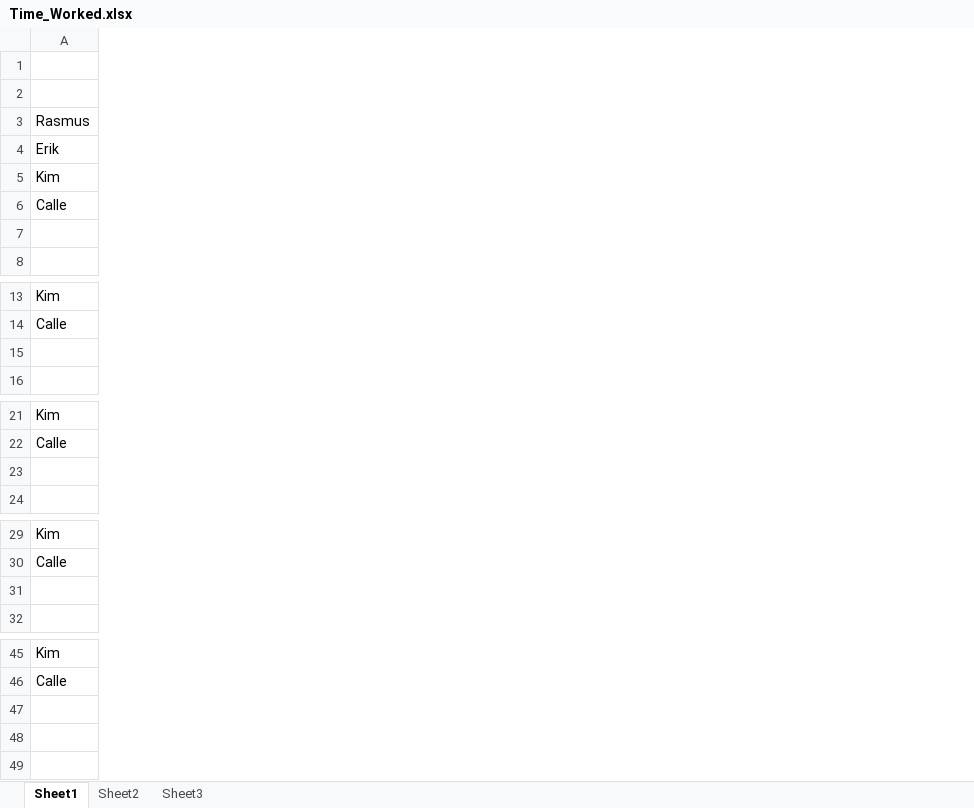
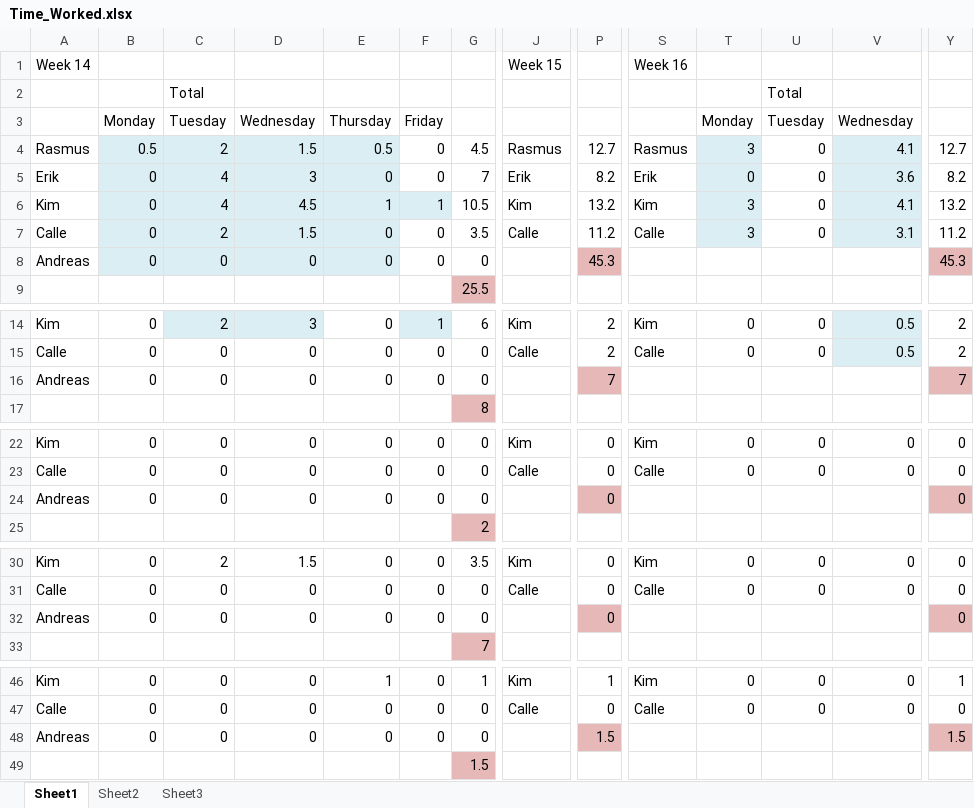
Before and after one commit to rasmustilljander/FOOT_Pacman, an Excel workbook: Reports/Time_Worked.xlsx, sheet Sheet1, drawn as a sheet; only a part is shown, gaps mark what is left out; values as stored, in another font and other column widths than the file's, no borders; addresses are those after the commit; rows hold the shown columns only; the diff covers the shown part only; the diff names each change by its address in the sheet, - before the commit and + after, or states it on an @@ line.

Commit message:
Added R3 & Time_Chart

```diff
--- a/Reports/Time_Worked.xlsx (sheet Sheet1)
+++ b/Reports/Time_Worked.xlsx (sheet Sheet1)
+column B, rows 3-8: Monday | 0.5 | 0 | 0 | 0 | 0; rows 14-16: all 0; rows 22-24: all 0; rows 30-32: all 0; rows 46-47: 0 | 0
+column C, rows 2-8: Total | Tuesday | 2 | 4 | 4 | 2 | 0; rows 14-16: 2 | 0 | 0; rows 22-24: all 0; rows 30-32: 2 | 0 | 0; rows 46-47: 0 | 0
+column D, rows 3-8: Wednesday | 1.5 | 3 | 4.5 | 1.5 | 0; rows 14-16: 3 | 0 | 0; rows 22-24: all 0; rows 30-32: 1.5 | 0 | 0; rows 46-47: 0 | 0
+column E, rows 3-8: Thursday | 0.5 | 0 | 1 | 0 | 0; rows 14-16: all 0; rows 22-24: all 0; rows 30-32: all 0; rows 46-47: 1 | 0
+column F, rows 3-8: Friday | 0 | 0 | 1 | 0 | 0; rows 14-16: 1 | 0 | 0; rows 22-24: all 0; rows 30-32: all 0; rows 46-47: 0 | 0
+column G, rows 4-9: 4.5 | 7 | 10.5 | 3.5 | 0 | 25.5; rows 14-17: 6 | 0 | 0 | 8; rows 22-25: 0 | 0 | 0 | 2; rows 30-33: 3.5 | 0 | 0 | 7; rows 46-47: 1 | 0
+column J, rows 4-7: Rasmus | Erik | Kim | Calle; rows 14-15: Kim | Calle; rows 22-23: Kim | Calle; rows 30-31: Kim | Calle; rows 46-47: Kim | Calle
+column P, rows 4-8: 12.7 | 8.2 | 13.2 | 11.2 | 45.3; rows 14-16: 2 | 2 | 7; rows 22-24: all 0; rows 30-32: all 0; rows 46-47: 1 | 0
+column S, rows 4-7: Rasmus | Erik | Kim | Calle; rows 14-15: Kim | Calle; rows 22-23: Kim | Calle; rows 30-31: Kim | Calle; rows 46-47: Kim | Calle
+column T, rows 3-7: Monday | 3 | 0 | 3 | 3; rows 14-15: 0 | 0; rows 22-23: 0 | 0; rows 30-31: 0 | 0; rows 46-47: 0 | 0
+column U, rows 2-7: Total | Tuesday | 0 | 0 | 0 | 0; rows 14-15: 0 | 0; rows 22-23: 0 | 0; rows 30-31: 0 | 0; rows 46-47: 0 | 0
+column V, rows 3-7: Wednesday | 4.1 | 3.6 | 4.1 | 3.1; rows 14-15: 0.5 | 0.5; rows 22-23: 0 | 0; rows 30-31: 0 | 0; rows 46-47: 0 | 0
+column Y, rows 4-8: 12.7 | 8.2 | 13.2 | 11.2 | 45.3; rows 14-16: 2 | 2 | 7; rows 22-24: all 0; rows 30-32: all 0; rows 46-47: 1 | 0
+row 1: Week 14 |  |  |  |  |  |  | Week 15 |  | Week 16
-row 8: (empty)
+row 8: Andreas | 0 | 0 | 0 | 0 | 0 | 0 |  | 45.3 |  |  |  |  | 45.3
-row 16: (empty)
+row 16: Andreas | 0 | 0 | 0 | 0 | 0 | 0 |  | 7 |  |  |  |  | 7
-row 24: (empty)
+row 24: Andreas | 0 | 0 | 0 | 0 | 0 | 0 |  | 0 |  |  |  |  | 0
-row 32: (empty)
+row 32: Andreas | 0 | 0 | 0 | 0 | 0 | 0 |  | 0 |  |  |  |  | 0
+row 48: Andreas | 0 | 0 | 0 | 0 | 0 | 0 |  | 1.5 |  |  |  |  | 1.5
+row 49:  |  |  |  |  |  | 1.5
```
Also changed, not shown: 6 added columns, 10 edited cells and cell formats elsewhere in this sheet, formulas that keep their value, 2 other files.
